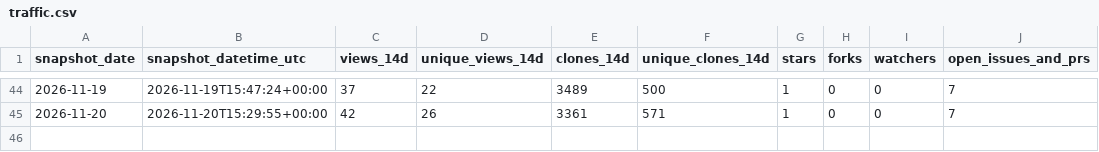
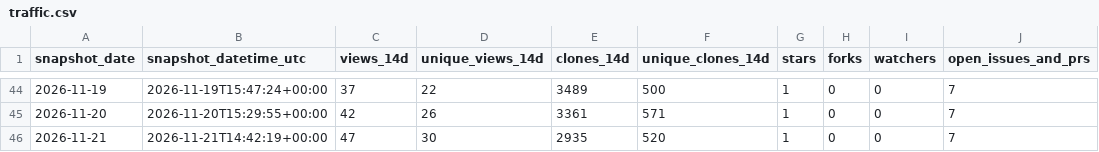
Before and after one commit to danielep71/K-IRRBB-NMDs, a CSV file: data/traffic.csv, drawn as a sheet; only a part is shown, gaps mark what is left out.

```diff
--- a/data/traffic.csv
+++ b/data/traffic.csv
@@ -45 +45,2 @@ snapshot_date,snapshot_datetime_utc,views_14d,unique_views_14d,clones_14d,unique
 2026-11-20,2026-11-20T15:29:55+00:00,42,26,3361,571,1,0,0,7
+2026-11-21,2026-11-21T14:42:19+00:00,47,30,2935,520,1,0,0,7
```
Also changed, not shown: data/popular_paths.csv, data/referrers.csv, 4 other files.
